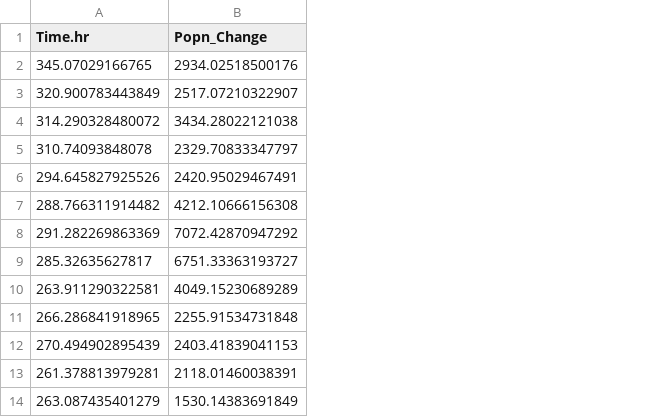
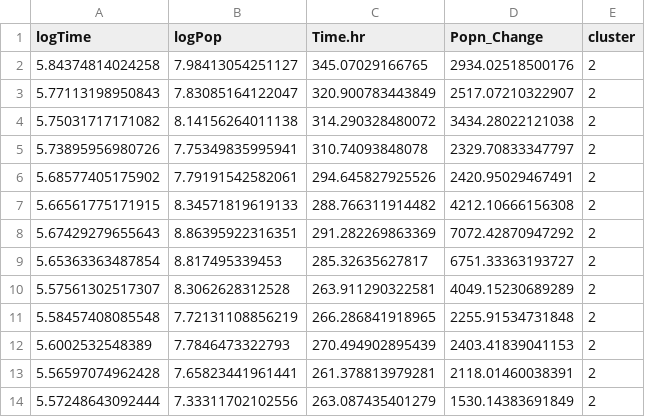
Before and after one commit to ph-u/CMEE_ph-u, a CSV file: MiniProject/data/Log_data.csv, drawn as a sheet; only a part is shown; the diff names each change by its address in the sheet, - before the commit and + after, or states it on an @@ line.

```diff
--- a/MiniProject/data/Log_data.csv
+++ b/MiniProject/data/Log_data.csv
+column A (logTime), rows 2-14: 5.84374814024258 | 5.77113198950843 | 5.75031717171082 | 5.73895956980726 | 5.68577405175902 | 5.66561775171915 | 5.67429279655643 | 5.65363363487854 | 5.57561302517307 | 5.58457408085548 | 5.6002532548389 | 5.56597074962428 | 5.57248643092444
+column B (logPop), rows 2-14: 7.98413054251127 | 7.83085164122047 | 8.14156264011138 | 7.75349835995941 | 7.79191542582061 | 8.34571819619133 | 8.86395922316351 | 8.817495339453 | 8.3062628312528 | 7.72131108856219 | 7.7846473322793 | 7.65823441961441 | 7.33311702102556
+column E (cluster), rows 2-14: all 2
```
Also changed, not shown: MiniProject/data/Log_Metadata.csv, 4 other files.
